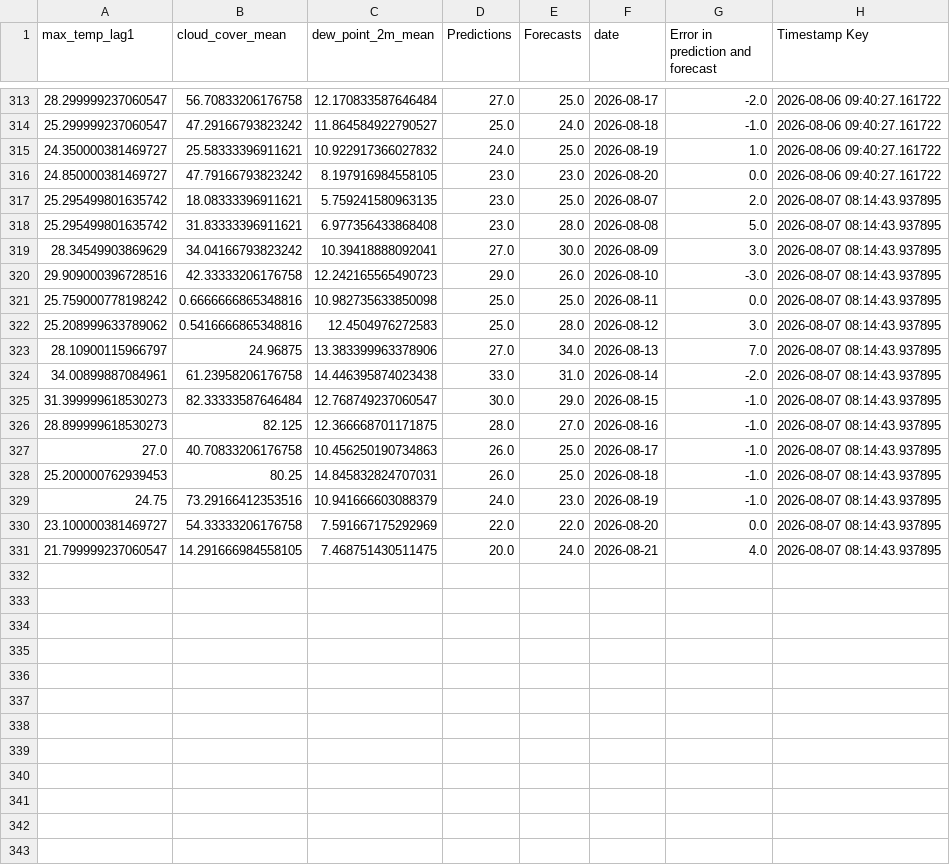
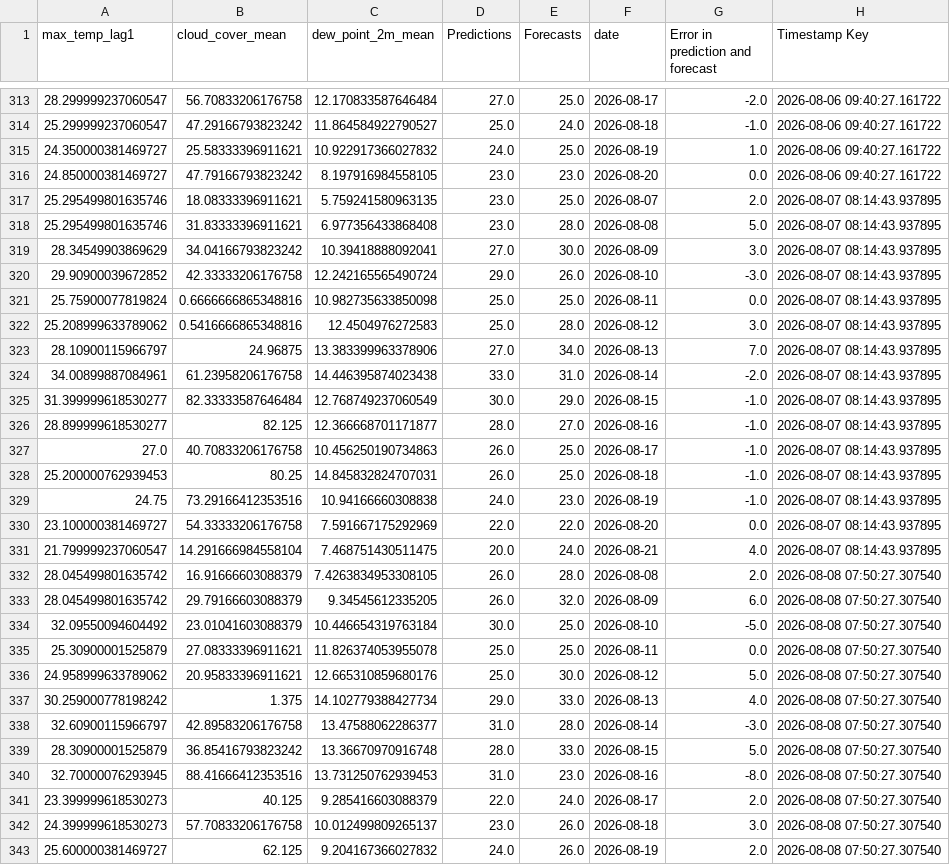
Before and after one commit to nitheshsrb/Fundamentals, a CSV file: weather_data/data/Historic_predictions.csv, drawn as a sheet; only a part is shown, gaps mark what is left out; the diff covers the shown part only.

```diff
--- a/weather_data/data/Historic_predictions.csv
+++ b/weather_data/data/Historic_predictions.csv
@@ -316,7 +316,7 @@ max_temp_lag1,cloud_cover_mean,dew_point_2m_mean,Predictions,Forecasts,date,Erro
 24.850000381469727,47.79166793823242,8.197916984558105,23.0,23.0,2026-08-20,0.0,2026-08-06 09:40:27.161722
-25.295499801635742,18.08333396911621,5.759241580963135,23.0,25.0,2026-08-07,2.0,2026-08-07 08:14:43.937895
-25.295499801635742,31.83333396911621,6.977356433868408,23.0,28.0,2026-08-08,5.0,2026-08-07 08:14:43.937895
+25.295499801635746,18.08333396911621,5.759241580963135,23.0,25.0,2026-08-07,2.0,2026-08-07 08:14:43.937895
+25.295499801635746,31.83333396911621,6.977356433868408,23.0,28.0,2026-08-08,5.0,2026-08-07 08:14:43.937895
 28.34549903869629,34.04166793823242,10.39418888092041,27.0,30.0,2026-08-09,3.0,2026-08-07 08:14:43.937895
-29.909000396728516,42.33333206176758,12.242165565490723,29.0,26.0,2026-08-10,-3.0,2026-08-07 08:14:43.937895
-25.759000778198242,0.6666666865348816,10.982735633850098,25.0,25.0,2026-08-11,0.0,2026-08-07 08:14:43.937895
+29.90900039672852,42.33333206176758,12.242165565490724,29.0,26.0,2026-08-10,-3.0,2026-08-07 08:14:43.937895
+25.75900077819824,0.6666666865348816,10.982735633850098,25.0,25.0,2026-08-11,0.0,2026-08-07 08:14:43.937895
 25.208999633789062,0.5416666865348816,12.4504976272583,25.0,28.0,2026-08-12,3.0,2026-08-07 08:14:43.937895
@@ -324,8 +324,20 @@ max_temp_lag1,cloud_cover_mean,dew_point_2m_mean,Predictions,Forecasts,date,Erro
 34.00899887084961,61.23958206176758,14.446395874023438,33.0,31.0,2026-08-14,-2.0,2026-08-07 08:14:43.937895
-31.399999618530273,82.33333587646484,12.768749237060547,30.0,29.0,2026-08-15,-1.0,2026-08-07 08:14:43.937895
-28.899999618530273,82.125,12.366668701171875,28.0,27.0,2026-08-16,-1.0,2026-08-07 08:14:43.937895
+31.399999618530277,82.33333587646484,12.768749237060549,30.0,29.0,2026-08-15,-1.0,2026-08-07 08:14:43.937895
+28.899999618530277,82.125,12.366668701171877,28.0,27.0,2026-08-16,-1.0,2026-08-07 08:14:43.937895
 27.0,40.70833206176758,10.456250190734863,26.0,25.0,2026-08-17,-1.0,2026-08-07 08:14:43.937895
 25.200000762939453,80.25,14.845832824707031,26.0,25.0,2026-08-18,-1.0,2026-08-07 08:14:43.937895
-24.75,73.29166412353516,10.941666603088379,24.0,23.0,2026-08-19,-1.0,2026-08-07 08:14:43.937895
+24.75,73.29166412353516,10.94166660308838,24.0,23.0,2026-08-19,-1.0,2026-08-07 08:14:43.937895
 23.100000381469727,54.33333206176758,7.591667175292969,22.0,22.0,2026-08-20,0.0,2026-08-07 08:14:43.937895
-21.799999237060547,14.291666984558105,7.468751430511475,20.0,24.0,2026-08-21,4.0,2026-08-07 08:14:43.937895
+21.799999237060547,14.291666984558104,7.468751430511475,20.0,24.0,2026-08-21,4.0,2026-08-07 08:14:43.937895
+28.045499801635742,16.91666603088379,7.4263834953308105,26.0,28.0,2026-08-08,2.0,2026-08-08 07:50:27.307540
+28.045499801635742,29.79166603088379,9.34545612335205,26.0,32.0,2026-08-09,6.0,2026-08-08 07:50:27.307540
+32.09550094604492,23.01041603088379,10.446654319763184,30.0,25.0,2026-08-10,-5.0,2026-08-08 07:50:27.307540
+25.30900001525879,27.08333396911621,11.826374053955078,25.0,25.0,2026-08-11,0.0,2026-08-08 07:50:27.307540
+24.958999633789062,20.95833396911621,12.665310859680176,25.0,30.0,2026-08-12,5.0,2026-08-08 07:50:27.307540
+30.259000778198242,1.375,14.102779388427734,29.0,33.0,2026-08-13,4.0,2026-08-08 07:50:27.307540
+32.60900115966797,42.89583206176758,13.47588062286377,31.0,28.0,2026-08-14,-3.0,2026-08-08 07:50:27.307540
+28.30900001525879,36.85416793823242,13.36670970916748,28.0,33.0,2026-08-15,5.0,2026-08-08 07:50:27.307540
+32.70000076293945,88.41666412353516,13.731250762939453,31.0,23.0,2026-08-16,-8.0,2026-08-08 07:50:27.307540
+23.399999618530273,40.125,9.285416603088379,22.0,24.0,2026-08-17,2.0,2026-08-08 07:50:27.307540
+24.399999618530273,57.70833206176758,10.012499809265137,23.0,26.0,2026-08-18,3.0,2026-08-08 07:50:27.307540
+25.600000381469727,62.125,9.204167366027832,24.0,26.0,2026-08-19,2.0,2026-08-08 07:50:27.307540
```
Also changed, not shown: 3 added rows and 1 edited cell elsewhere in this file, weather_data/data/Delta_load.csv, weather_data/data/Feature_engineered_data.csv, 3 other files.
